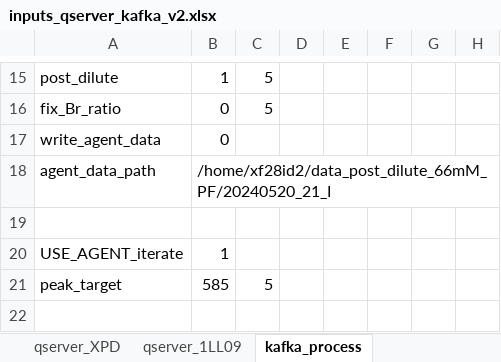
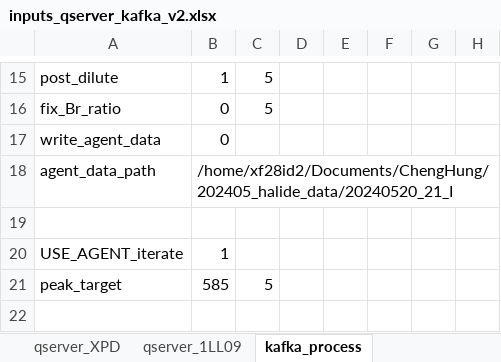
Before and after one commit to NSLS-II-XPD/profile_collection_ldrd20-31, an Excel workbook: scripts/inputs_qserver_kafka_v2.xlsx, sheet kafka_process, drawn as a sheet; only a part is shown, gaps mark what is left out; values as stored, in another font and other column widths than the file's, no borders; the diff names each change by its address in the sheet, - before the commit and + after, or states it on an @@ line.

Commit message:
debug scripts/kafka_consumer_iterate_XPD_v2.py

```diff
--- a/scripts/inputs_qserver_kafka_v2.xlsx (sheet kafka_process)
+++ b/scripts/inputs_qserver_kafka_v2.xlsx (sheet kafka_process)
-B18: /home/xf28id2/data_post_dilute_66mM_PF/20240520_21_I
+B18: /home/xf28id2/Documents/ChengHung/202405_halide_data/20240520_21_I
```
Also changed, not shown: sheet qserver_test, 17 other files.
